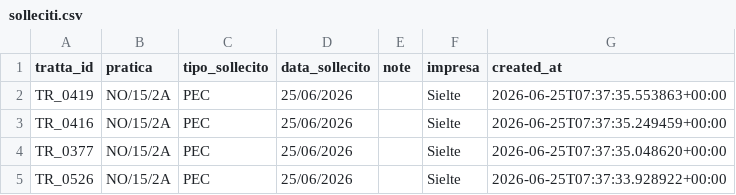
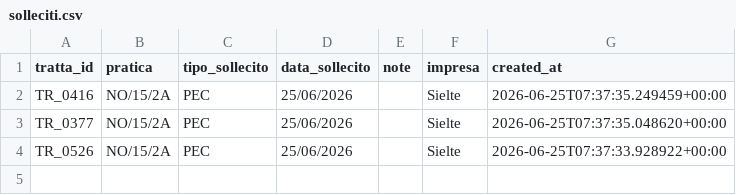
Before and after one commit to ENRI-RDS/dashboard, a CSV file: solleciti.csv, drawn as a sheet.

Commit message:
Auto-update solleciti.csv via approvazione admin [skip ci]

```diff
--- a/solleciti.csv
+++ b/solleciti.csv
@@ -1,3 +1,2 @@
 tratta_id;pratica;tipo_sollecito;data_sollecito;note;impresa;created_at
-TR_0419;NO/15/2A;PEC;25/06/2026;;Sielte;2026-06-25T07:37:35.553863+00:00
 TR_0416;NO/15/2A;PEC;25/06/2026;;Sielte;2026-06-25T07:37:35.249459+00:00
```
